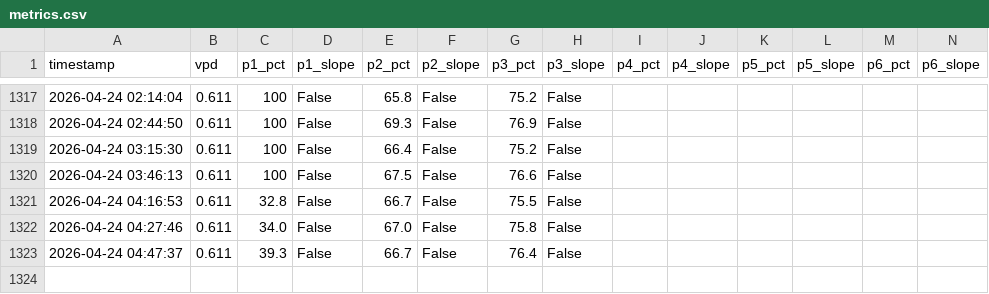
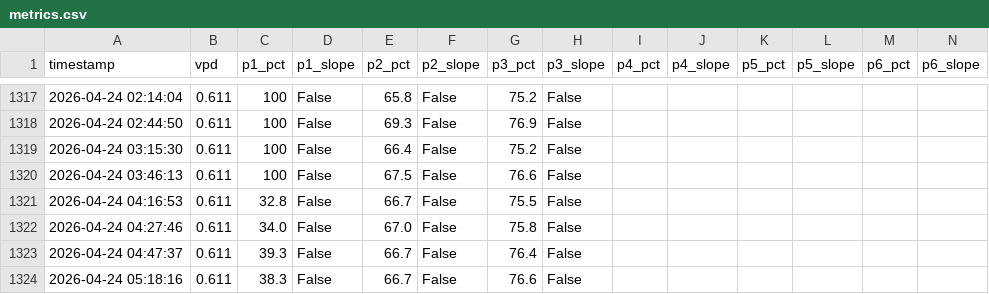
Before and after one commit to surendranb/gardenbot, a CSV file: data/metrics.csv, drawn as a sheet; only a part is shown, gaps mark what is left out; rows hold the shown columns only; the diff names each change by its address in the sheet, - before the commit and + after, or states it on an @@ line.

```diff
--- a/data/metrics.csv
+++ b/data/metrics.csv
+row 1324: 2026-04-24 05:18:16 | 0.611 | 38.3 | False | 66.7 | False | 76.6 | False
```
Also changed, not shown: data/telemetry.csv, 10 other files.
